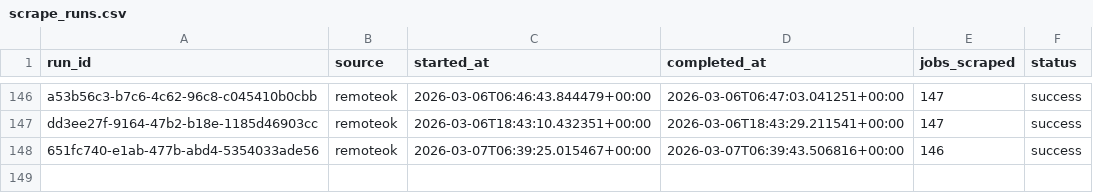
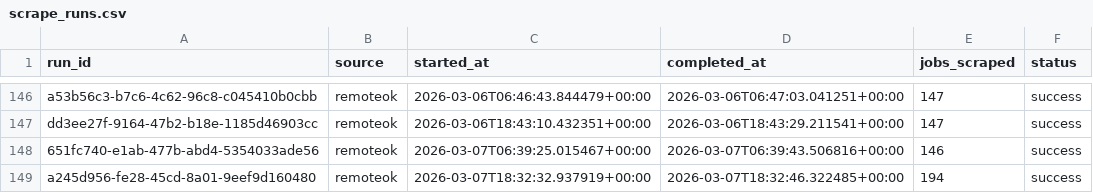
Before and after one commit to tanprabhu/job-market-pulse, a CSV file: data/meta/scrape_runs.csv, drawn as a sheet; only a part is shown, gaps mark what is left out; the diff names each change by its address in the sheet, - before the commit and + after, or states it on an @@ line.

```diff
--- a/data/meta/scrape_runs.csv
+++ b/data/meta/scrape_runs.csv
+row 149: a245d956-fe28-45cd-8a01-9eef9d160480 | remoteok | 2026-03-07T18:32:32.937919+00:00 | 2026-03-07T18:32:46.322485+00:00 | 194 | success
```
Also changed, not shown: data/processed/data_clean.csv, data/processed/run_job_info.csv, 1 other file.
